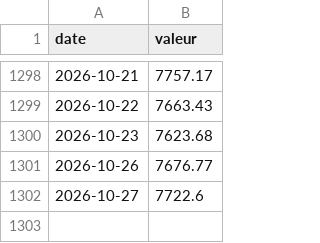
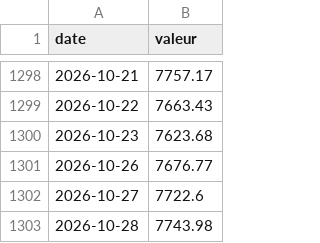
Before and after one commit to jeanfontenas/brief-marches, a CSV file: data/history/fred_SP500.csv, drawn as a sheet; only a part is shown, gaps mark what is left out; the diff names each change by its address in the sheet, - before the commit and + after, or states it on an @@ line.

```diff
--- a/data/history/fred_SP500.csv
+++ b/data/history/fred_SP500.csv
+row 1303: 2026-10-28 | 7743.98
```
Also changed, not shown: data/couts_claude.csv, data/history/yahoo_CL_F.csv, 40 other files.
